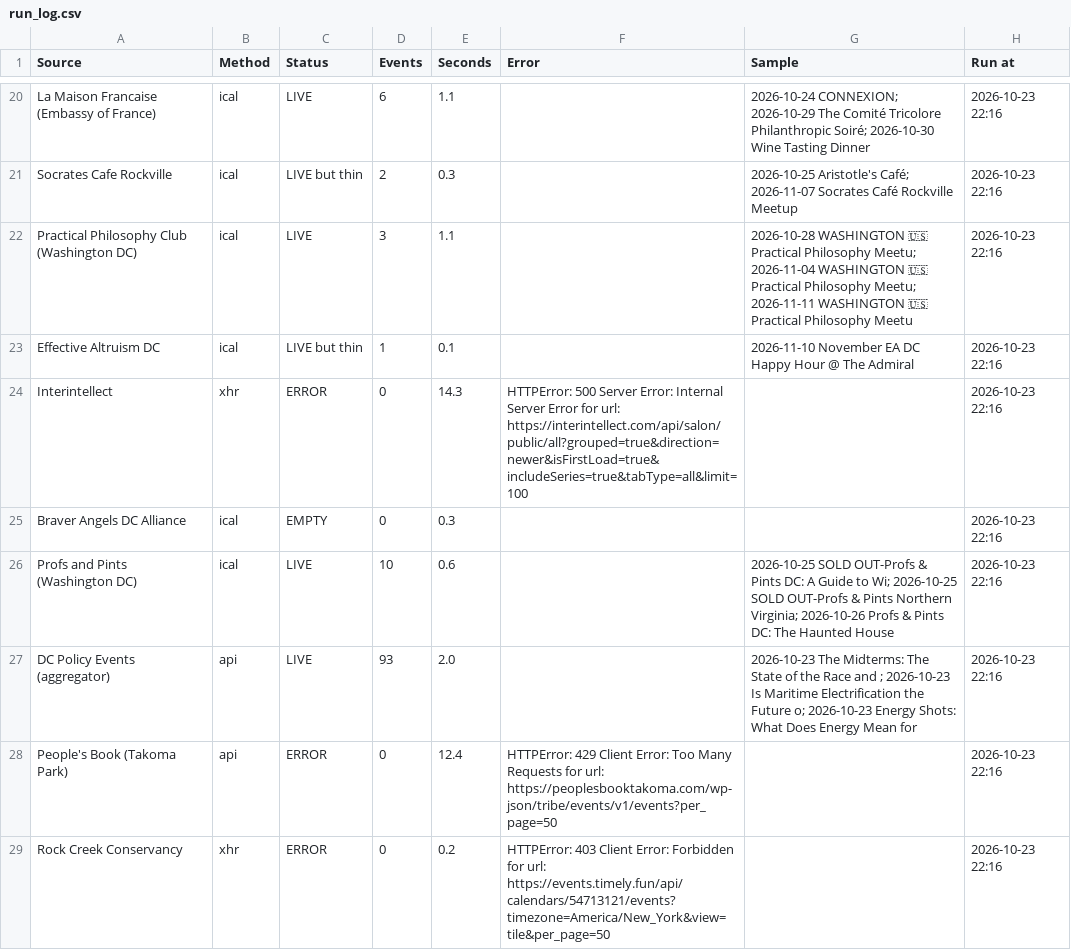
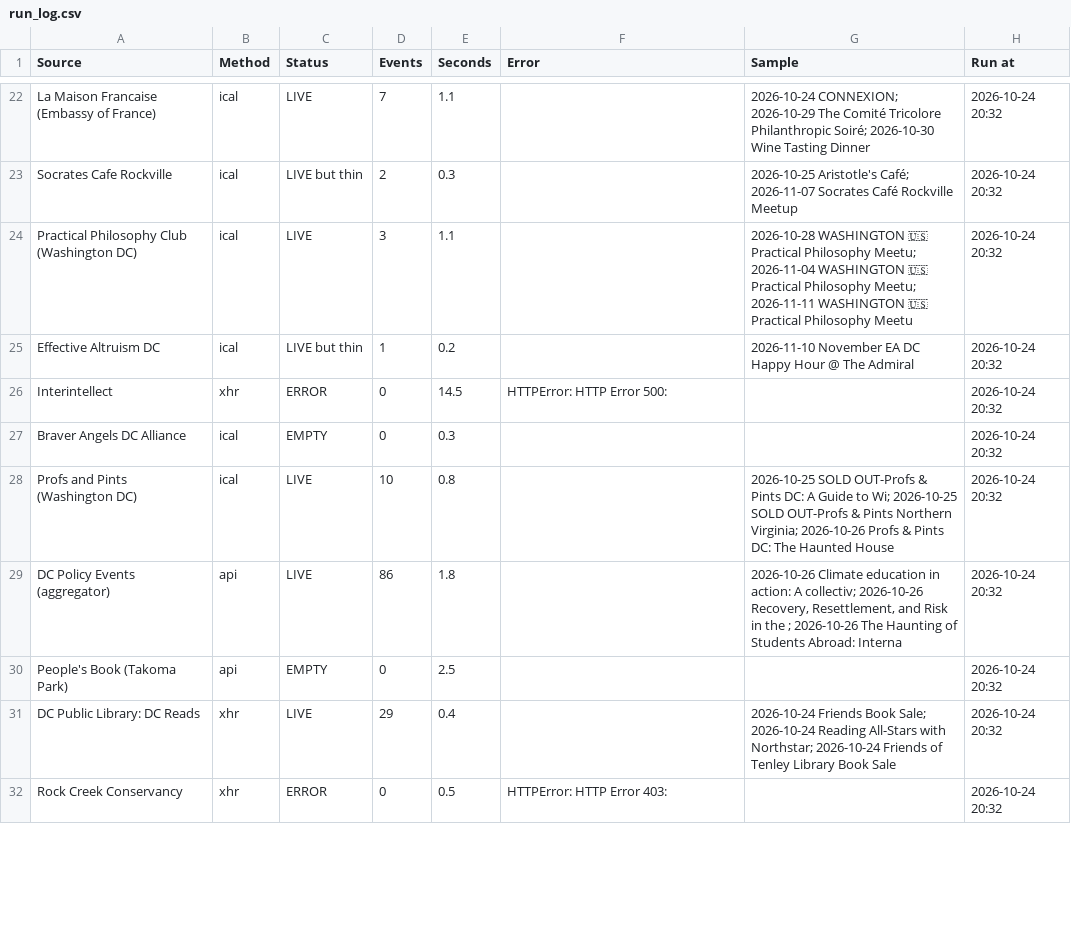
Before and after one commit to emanstof-png/event-feed, a CSV file: run_log.csv, drawn as a sheet; only a part is shown, gaps mark what is left out; addresses are those after the commit; the diff covers the shown part only; the diff names each change by its address in the sheet, - before the commit and + after, or states it on an @@ line.

```diff
--- a/run_log.csv
+++ b/run_log.csv
-D22 (Events): 6
+D22 (Events): 7
-H22:H30 (Run at): 2026-10-23 22:16
+H22:H30 (Run at): 2026-10-24 20:32
-E25 (Seconds): 0.1
+E25 (Seconds): 0.2
-E26 (Seconds): 14.3
+E26 (Seconds): 14.5
-F26 (Error): HTTPError: 500 Server Error: Internal Server Error for url: https://interintellect.com/api/salon/public/all?grouped=true&direction=newer&isFirstLoad=true&includeSeries=true&tabType=all&limit=100
+F26 (Error): HTTPError: HTTP Error 500:
-E28 (Seconds): 0.6
+E28 (Seconds): 0.8
-D29 (Events): 93
+D29 (Events): 86
-E29 (Seconds): 2.0
+E29 (Seconds): 1.8
-G29 (Sample): 2026-10-23 The Midterms: The State of the Race and ; 2026-10-23 Is Maritime Electrification the Future o; 2026-10-23 Energy Shots: What Does Energy Mean for
+G29 (Sample): 2026-10-26 Climate education in action: A collectiv; 2026-10-26 Recovery, Resettlement, and Risk in the ; 2026-10-26 The Haunting of Students Abroad: Interna
-C30 (Status): ERROR
+C30 (Status): EMPTY
-E30 (Seconds): 12.4
+E30 (Seconds): 2.5
-F30 (Error): HTTPError: 429 Client Error: Too Many Requests for url: https://peoplesbooktakoma.com/wp-json/tribe/events/v1/events?per_page=50
+F30 (Error): (empty)
+row 31: DC Public Library: DC Reads | xhr | LIVE | 29 | 0.4 |  | 2026-10-24 Friends Book Sale; 2026-10-24 Reading All-Stars with Northstar; 2026-10-24 Friends of Tenley Library Book Sale | 2026-10-24 20:32
-E32 (Seconds): 0.2
+E32 (Seconds): 0.5
-F32 (Error): HTTPError: 403 Client Error: Forbidden for url: https://events.timely.fun/api/calendars/54713121/events?timezone=America/New_York&view=tile&per_page=50
+F32 (Error): HTTPError: HTTP Error 403:
-H32 (Run at): 2026-10-23 22:16
+H32 (Run at): 2026-10-24 20:32
```
Also changed, not shown: 5 added rows and 83 edited cells elsewhere in this file, 2 other files.
